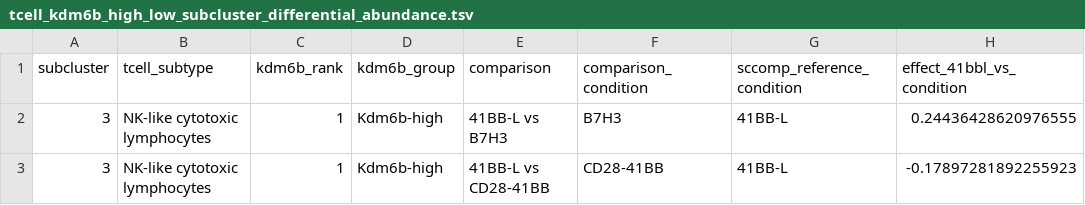
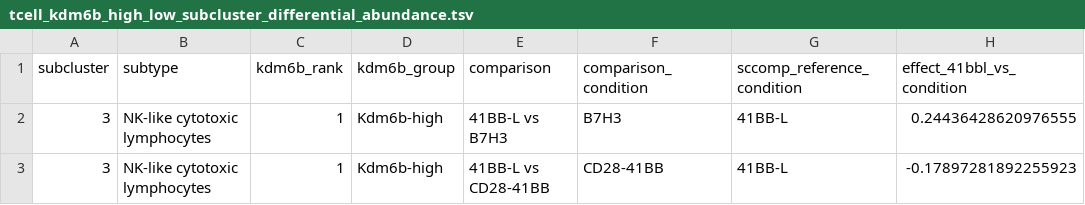
Before and after one commit to childrens-bti/haydar-tme-cart-mb, a TSV file: analyses/downstream-analyses/results/tcell/kdm6b/tcell_kdm6b_high_low_subcluster_differential_abundance.tsv, drawn as a sheet; only a part is shown; the diff names each change by its address in the sheet, - before the commit and + after, or states it on an @@ line.

```diff
--- a/analyses/downstream-analyses/results/tcell/kdm6b/tcell_kdm6b_high_low_subcluster_differential_abundance.tsv
+++ b/analyses/downstream-analyses/results/tcell/kdm6b/tcell_kdm6b_high_low_subcluster_differential_abundance.tsv
-B1: tcell_subtype
+B1: subtype
```
Also changed, not shown: analyses/downstream-analyses/results/myeloid/kdm6b/myeloid_kdm6b_high_low_subcluster_differential_abundance.tsv, 10 other files.
